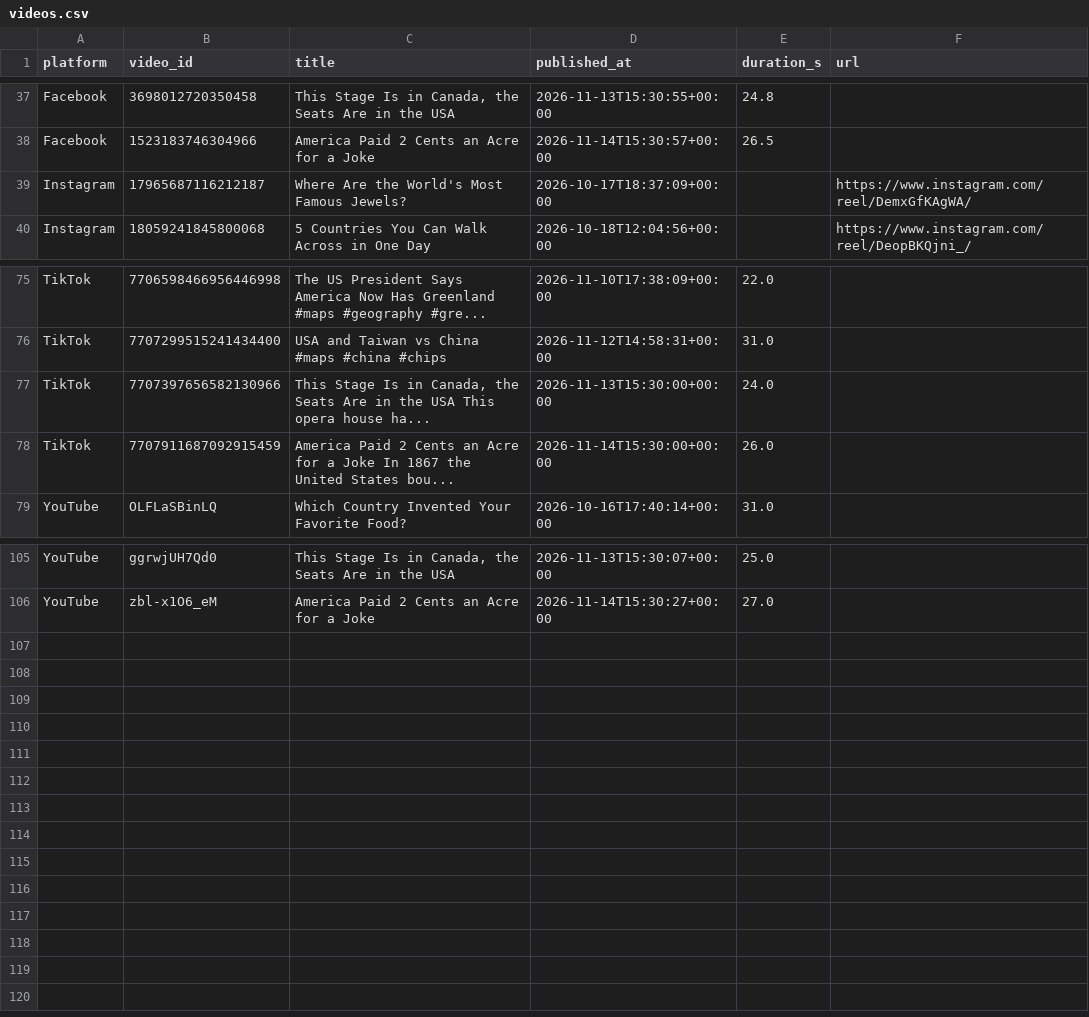
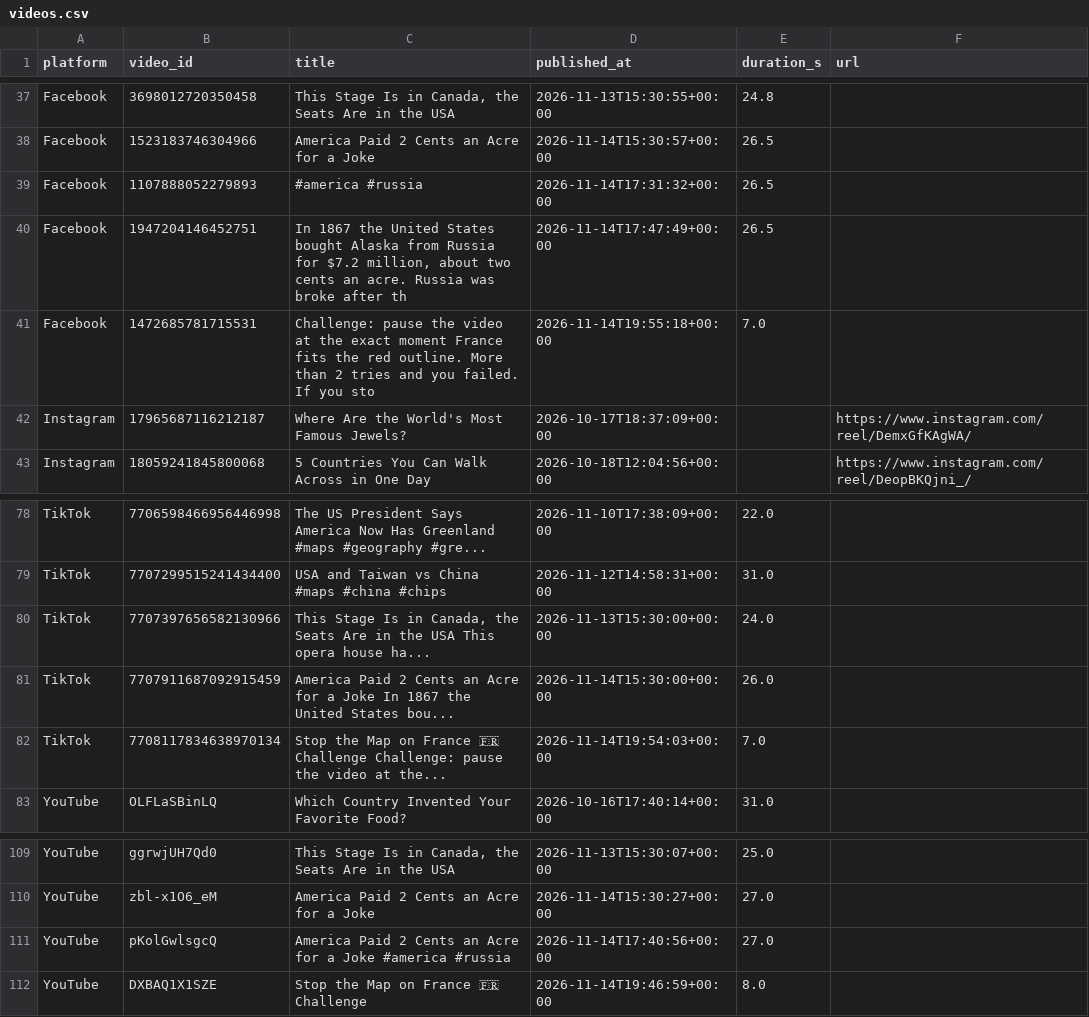
Before and after one commit to Akshay-ALLAM/mapfacto-studio, a CSV file: data/videos.csv, drawn as a sheet; only a part is shown, gaps mark what is left out.

```diff
--- a/data/videos.csv
+++ b/data/videos.csv
@@ -38,2 +38,5 @@ Facebook,3698012720350458,"This Stage Is in Canada, the Seats Are in the USA",20
 Facebook,1523183746304966,America Paid 2 Cents an Acre for a Joke,2026-11-14T15:30:57+00:00,26.5,
+Facebook,1107888052279893,#america #russia,2026-11-14T17:31:32+00:00,26.5,
+Facebook,1947204146452751,"In 1867 the United States bought Alaska from Russia for $7.2 million, about two cents an acre. Russia was broke after th",2026-11-14T17:47:49+00:00,26.5,
+Facebook,1472685781715531,Challenge: pause the video at the exact moment France fits the red outline. More than 2 tries and you failed. If you sto,2026-11-14T19:55:18+00:00,7.0,
 Instagram,17965687116212187,Where Are the World's Most Famous Jewels?,2026-10-17T18:37:09+00:00,,https://www.instagram.com/reel/DemxGfKAgWA/
@@ -78,2 +81,3 @@ TikTok,7707397656582130966,"This Stage Is in Canada, the Seats Are in the USA Th
 TikTok,7707911687092915459,America Paid 2 Cents an Acre for a Joke In 1867 the United States bou...,2026-11-14T15:30:00+00:00,26.0,
+TikTok,7708117834638970134,Stop the Map on France 🇫🇷 Challenge Challenge: pause the video at the...,2026-11-14T19:54:03+00:00,7.0,
 YouTube,OLFLaSBinLQ,Which Country Invented Your Favorite Food?,2026-10-16T17:40:14+00:00,31.0,
@@ -106 +110,3 @@ YouTube,ggrwjUH7Qd0,"This Stage Is in Canada, the Seats Are in the USA",2026-11-
 YouTube,zbl-x1O6_eM,America Paid 2 Cents an Acre for a Joke,2026-11-14T15:30:27+00:00,27.0,
+YouTube,pKolGwlsgcQ,America Paid 2 Cents an Acre for a Joke #america #russia,2026-11-14T17:40:56+00:00,27.0,
+YouTube,DXBAQ1X1SZE,Stop the Map on France 🇫🇷 Challenge,2026-11-14T19:46:59+00:00,8.0,
```
Also changed, not shown: data/followers.csv, data/pulls.csv, 2 other files.
